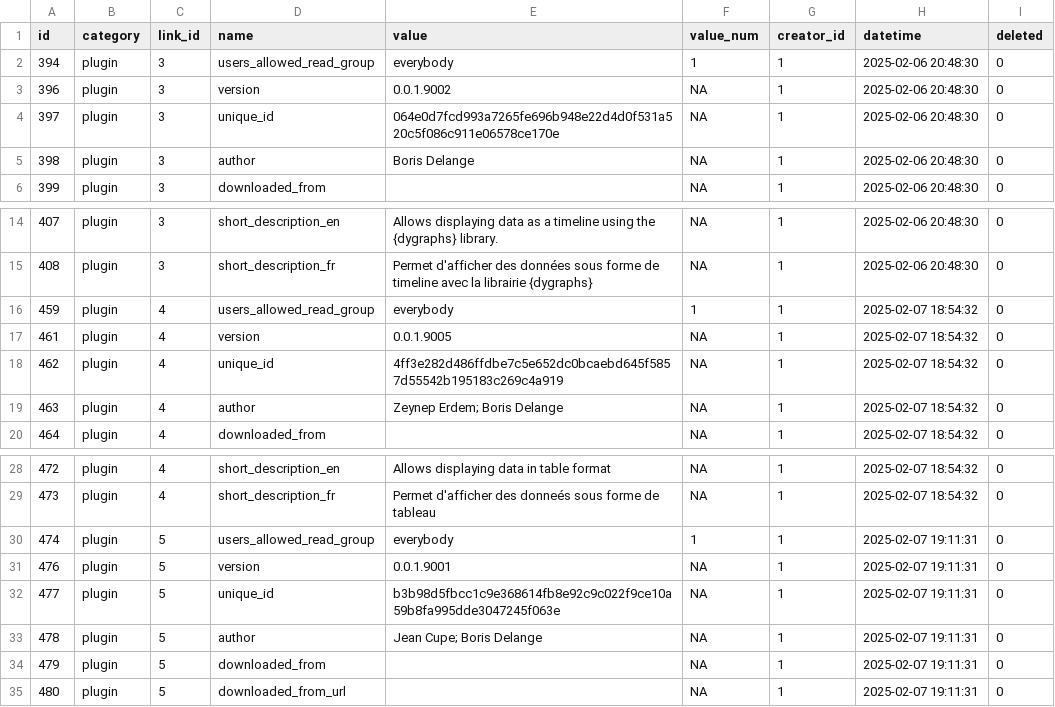
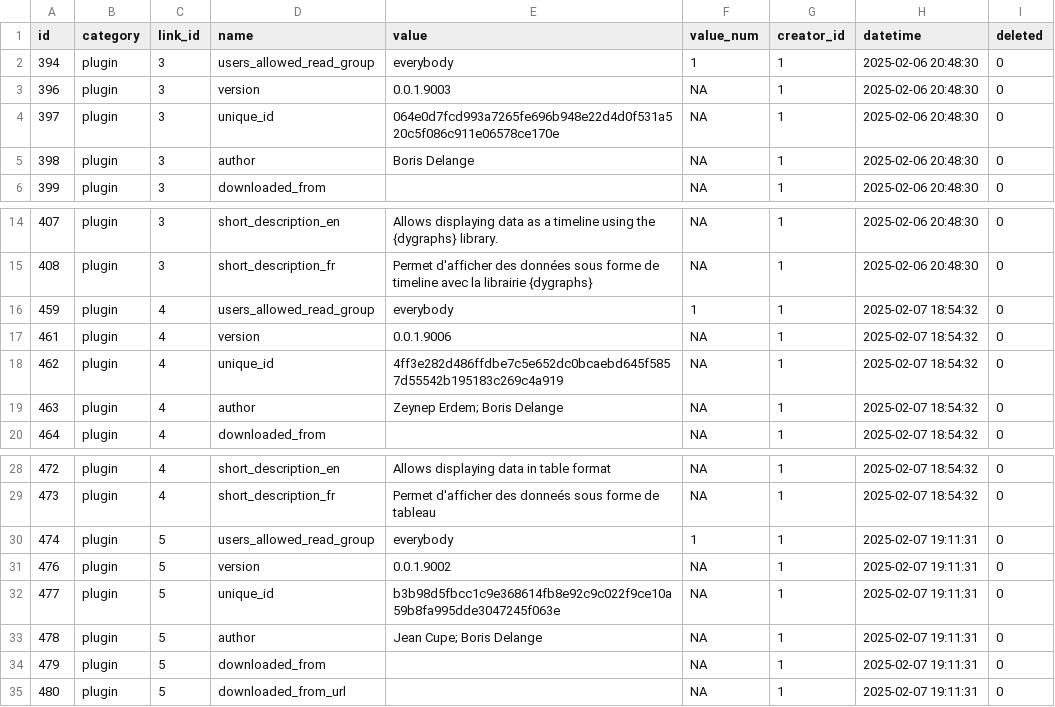
Before and after one commit to BorisDelange/LinkR-content, a CSV file: projects/linkr_demo/app_db/options.csv, drawn as a sheet; only a part is shown, gaps mark what is left out.

Commit message:
Update project from LinkR

```diff
--- a/projects/linkr_demo/app_db/options.csv
+++ b/projects/linkr_demo/app_db/options.csv
@@ -2,3 +2,3 @@ id,category,link_id,name,value,value_num,creator_id,datetime,deleted
 394,plugin,3,users_allowed_read_group,everybody,1,1,2025-02-06 20:48:30,0
-396,plugin,3,version,0.0.1.9002,NA,1,2025-02-06 20:48:30,0
+396,plugin,3,version,0.0.1.9003,NA,1,2025-02-06 20:48:30,0
 397,plugin,3,unique_id,064e0d7fcd993a7265fe696b948e22d4d0f531a520c5f086c911e06578ce170e,NA,1,2025-02-06 20:48:30,0
@@ -16,3 +16,3 @@ id,category,link_id,name,value,value_num,creator_id,datetime,deleted
 459,plugin,4,users_allowed_read_group,everybody,1,1,2025-02-07 18:54:32,0
-461,plugin,4,version,0.0.1.9005,NA,1,2025-02-07 18:54:32,0
+461,plugin,4,version,0.0.1.9006,NA,1,2025-02-07 18:54:32,0
 462,plugin,4,unique_id,4ff3e282d486ffdbe7c5e652dc0bcaebd645f5857d55542b195183c269c4a919,NA,1,2025-02-07 18:54:32,0
@@ -30,3 +30,3 @@ id,category,link_id,name,value,value_num,creator_id,datetime,deleted
 474,plugin,5,users_allowed_read_group,everybody,1,1,2025-02-07 19:11:31,0
-476,plugin,5,version,0.0.1.9001,NA,1,2025-02-07 19:11:31,0
+476,plugin,5,version,0.0.1.9002,NA,1,2025-02-07 19:11:31,0
 477,plugin,5,unique_id,b3b98d5fbcc1c9e368614fb8e92c9c022f9ce10a59b8fa995dde3047245f063e,NA,1,2025-02-07 19:11:31,0
```
Also changed, not shown: projects/linkr_demo/app_db/plugins.csv, 10 other files.
